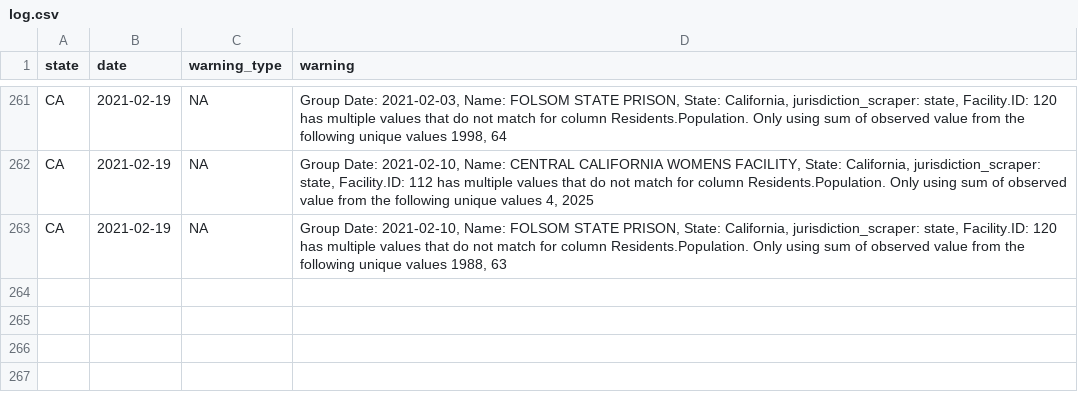
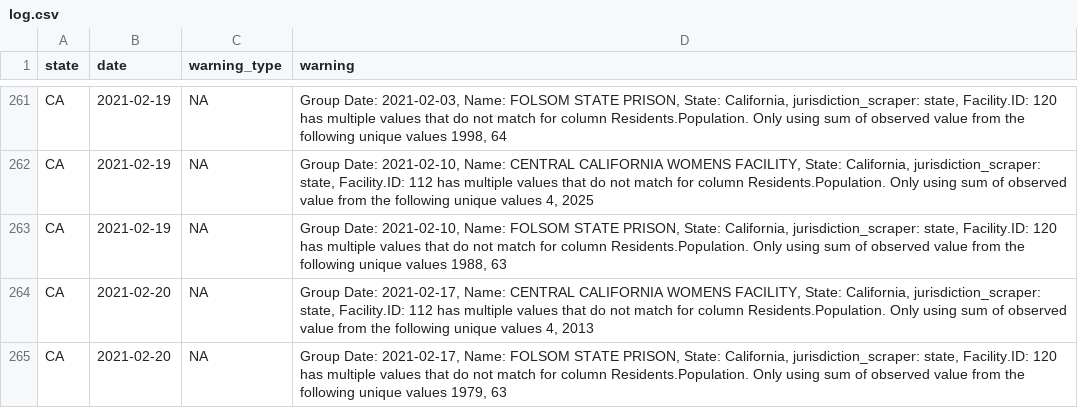
Before and after one commit to uclalawcovid19behindbars/historical-data, a CSV file: logs/log.csv, drawn as a sheet; only a part is shown, gaps mark what is left out; the diff names each change by its address in the sheet, - before the commit and + after, or states it on an @@ line.

```diff
--- a/logs/log.csv
+++ b/logs/log.csv
+row 264: CA | 2021-02-20 | NA | Group Date: 2021-02-17, Name: CENTRAL CALIFORNIA WOMENS FACILITY, State: California, jurisdiction_scraper: state, Facility.ID: 112 has multiple values that do not match for column Residents.Population. Only using sum of observed value from the following unique values 4, 2013
+row 265: CA | 2021-02-20 | NA | Group Date: 2021-02-17, Name: FOLSOM STATE PRISON, State: California, jurisdiction_scraper: state, Facility.ID: 120 has multiple values that do not match for column Residents.Population. Only using sum of observed value from the following unique values 1979, 63
```
Also changed, not shown: data/AR-historical-data.csv, 6 other files.
